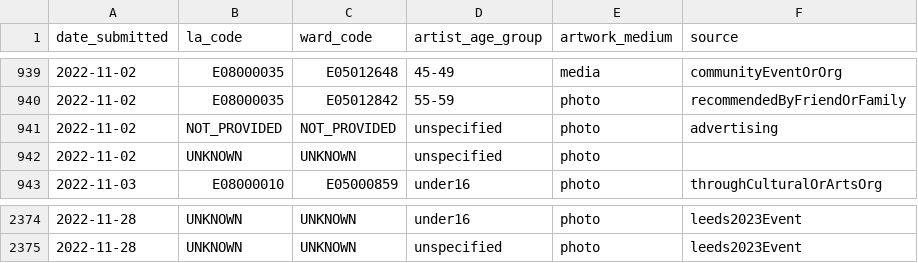
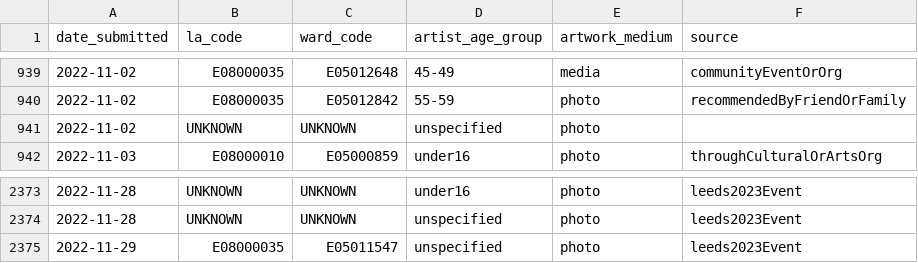
Before and after one commit to open-innovations/leeds-2023, a CSV file: data/metrics/ballot/ballot_entries.csv, drawn as a sheet; only a part is shown, gaps mark what is left out; removed rows and columns are numbered as before the commit, all else as after; the diff names each change by its address in the sheet, - before the commit and + after, or states it on an @@ line.

```diff
--- a/data/metrics/ballot/ballot_entries.csv
+++ b/data/metrics/ballot/ballot_entries.csv
-row 941: 2022-11-02 | NOT_PROVIDED | NOT_PROVIDED | unspecified | photo | advertising
+row 2375: 2022-11-29 | E08000035 | E05011547 | unspecified | photo | leeds2023Event
```
Also changed, not shown: docs/_data/metrics/ballot/by_date.csv, docs/_data/metrics/ballot/by_local_authority.csv, 5 other files.
